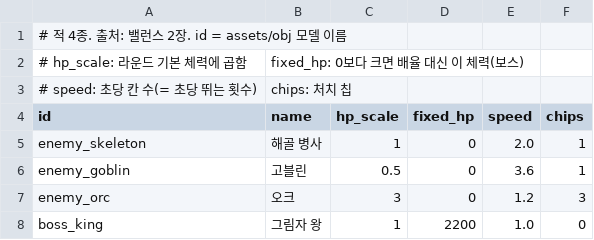
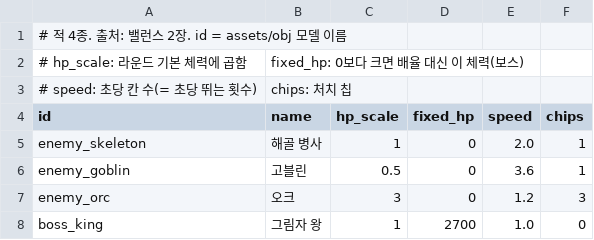
Before and after one commit to HyeonSuuuuu/CardDefense, a CSV file: CardDefense/CardDefense/Data/mobs.csv, drawn as a sheet.

```diff
--- a/CardDefense/CardDefense/Data/mobs.csv
+++ b/CardDefense/CardDefense/Data/mobs.csv
@@ -7,2 +7,2 @@ enemy_goblin,고블린,0.5,0,3.6,1
 enemy_orc,오크,3,0,1.2,3
-boss_king,그림자 왕,1,2200,1.0,0
+boss_king,그림자 왕,1,2700,1.0,0
```
Also changed, not shown: CardDefense/CardDefense/Data/pack_outcomes.csv, 2 other files.
